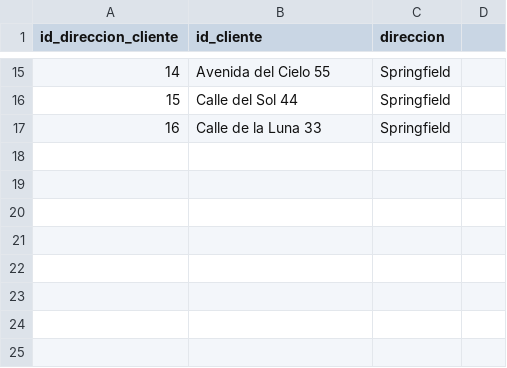
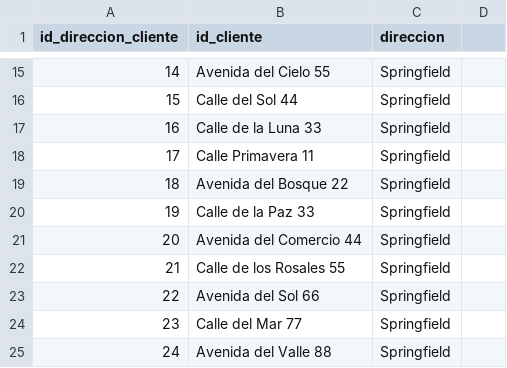
Before and after one commit to Josedoria93/sql_project, a CSV file: direcciones_clientes.csv, drawn as a sheet; only a part is shown, gaps mark what is left out; the diff names each change by its address in the sheet, - before the commit and + after, or states it on an @@ line.

Commit message:
datos

```diff
--- a/direcciones_clientes.csv
+++ b/direcciones_clientes.csv
+row 18: 17 | Calle Primavera 11 | Springfield
+row 19: 18 | Avenida del Bosque 22 | Springfield
+row 20: 19 | Calle de la Paz 33 | Springfield
+row 21: 20 | Avenida del Comercio 44 | Springfield
+row 22: 21 | Calle de los Rosales 55 | Springfield
+row 23: 22 | Avenida del Sol 66 | Springfield
+row 24: 23 | Calle del Mar 77 | Springfield
+row 25: 24 | Avenida del Valle 88 | Springfield
```
